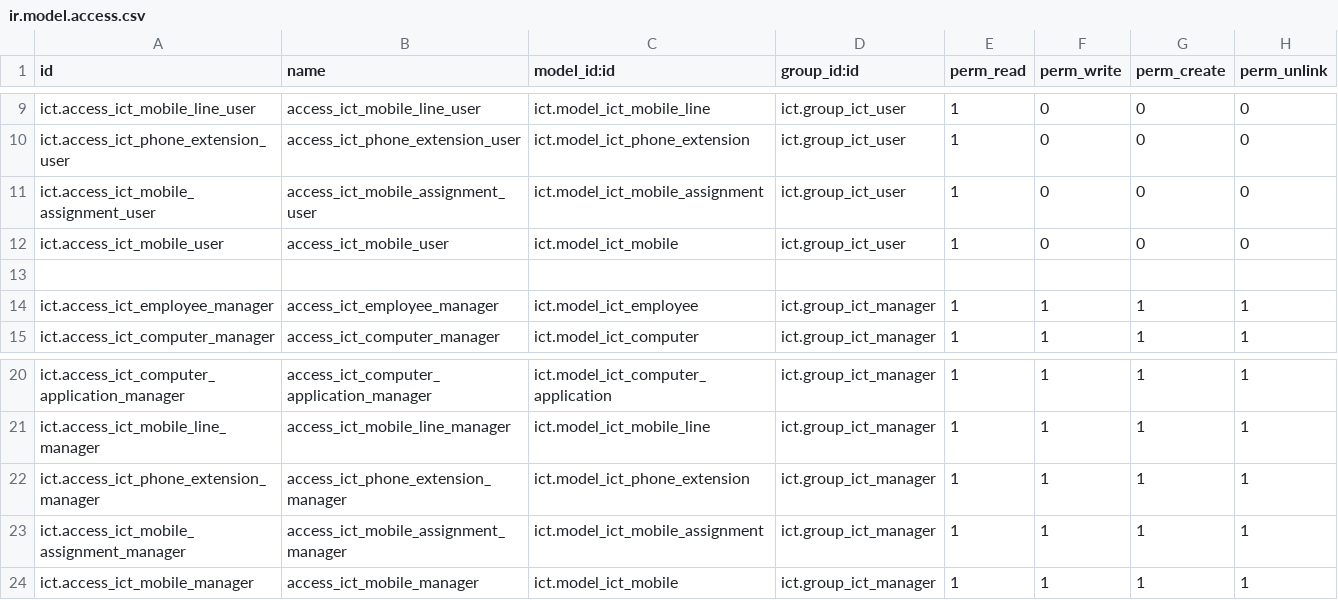
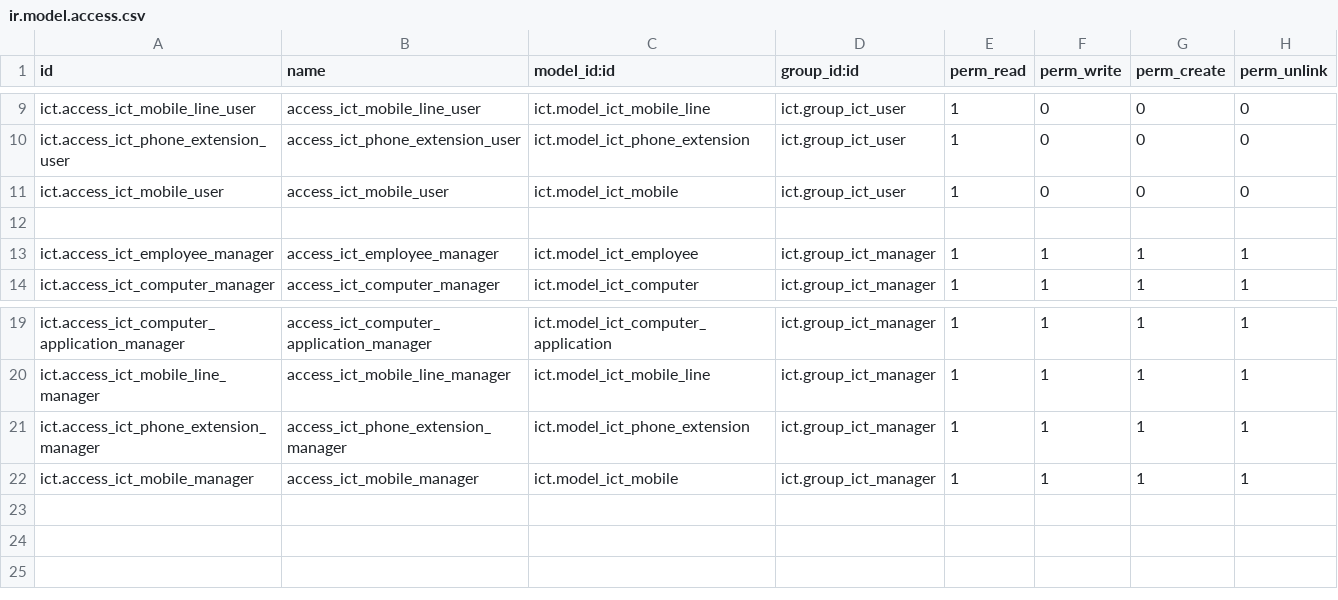
Before and after one commit to yosiara/CigarCompanyProjectMigrate, a CSV file: extra-addons/ict/security/ir.model.access.csv, drawn as a sheet; only a part is shown, gaps mark what is left out; the diff names each change by its address in the sheet, - before the commit and + after, or states it on an @@ line.

```diff
--- a/extra-addons/ict/security/ir.model.access.csv
+++ b/extra-addons/ict/security/ir.model.access.csv
-row 11: ict.access_ict_mobile_assignment_user | access_ict_mobile_assignment_user | ict.model_ict_mobile_assignment | ict.group_ict_user | 1 | 0 | 0 | 0
-row 23: ict.access_ict_mobile_assignment_manager | access_ict_mobile_assignment_manager | ict.model_ict_mobile_assignment | ict.group_ict_manager | 1 | 1 | 1 | 1
```
Also changed, not shown: 13 other files.
